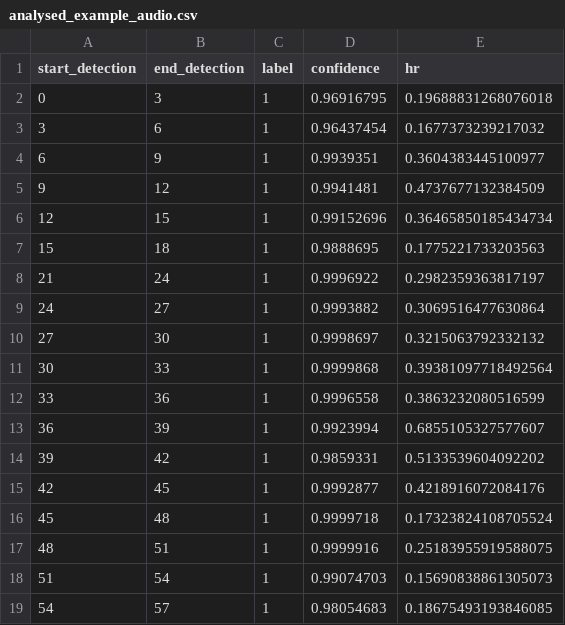
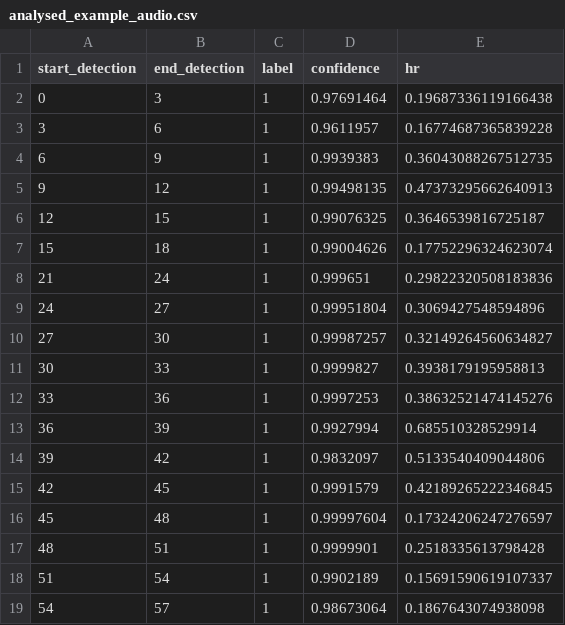
Before and after one commit to NINAnor/snowmobile_analyzer, a CSV file: example/analysed_example_audio.csv, drawn as a sheet.

```diff
--- a/example/analysed_example_audio.csv
+++ b/example/analysed_example_audio.csv
@@ -1,19 +1,19 @@
 start_detection,end_detection,label,confidence,hr
-0,3,1,0.96916795,0.19688831268076018
-3,6,1,0.96437454,0.1677373239217032
-6,9,1,0.9939351,0.3604383445100977
-9,12,1,0.9941481,0.4737677132384509
-12,15,1,0.99152696,0.36465850185434734
-15,18,1,0.9888695,0.1775221733203563
-21,24,1,0.9996922,0.2982359363817197
-24,27,1,0.9993882,0.3069516477630864
-27,30,1,0.9998697,0.3215063792332132
-30,33,1,0.9999868,0.39381097718492564
-33,36,1,0.9996558,0.3863232080516599
-36,39,1,0.9923994,0.6855105327577607
-39,42,1,0.9859331,0.5133539604092202
-42,45,1,0.9992877,0.4218916072084176
-45,48,1,0.9999718,0.17323824108705524
-48,51,1,0.9999916,0.25183955919588075
-51,54,1,0.99074703,0.15690838861305073
-54,57,1,0.98054683,0.18675493193846085
+0,3,1,0.97691464,0.19687336119166438
+3,6,1,0.9611957,0.16774687365839228
+6,9,1,0.9939383,0.36043088267512735
+9,12,1,0.99498135,0.47373295662640913
+12,15,1,0.99076325,0.3646539816725187
+15,18,1,0.99004626,0.17752296324623074
+21,24,1,0.999651,0.29822320508183836
+24,27,1,0.99951804,0.3069427548594896
+27,30,1,0.99987257,0.32149264560634827
+30,33,1,0.9999827,0.3938179195958813
+33,36,1,0.9997253,0.38632521474145276
+36,39,1,0.9927994,0.685510328529914
+39,42,1,0.9832097,0.5133540409044806
+42,45,1,0.9991579,0.42189265222346845
+45,48,1,0.99997604,0.17324206247276597
+48,51,1,0.9999901,0.2518335613798428
+51,54,1,0.9902189,0.15691590619107337
+54,57,1,0.98673064,0.1867643074938098
```
Also changed, not shown: 6 other files.
